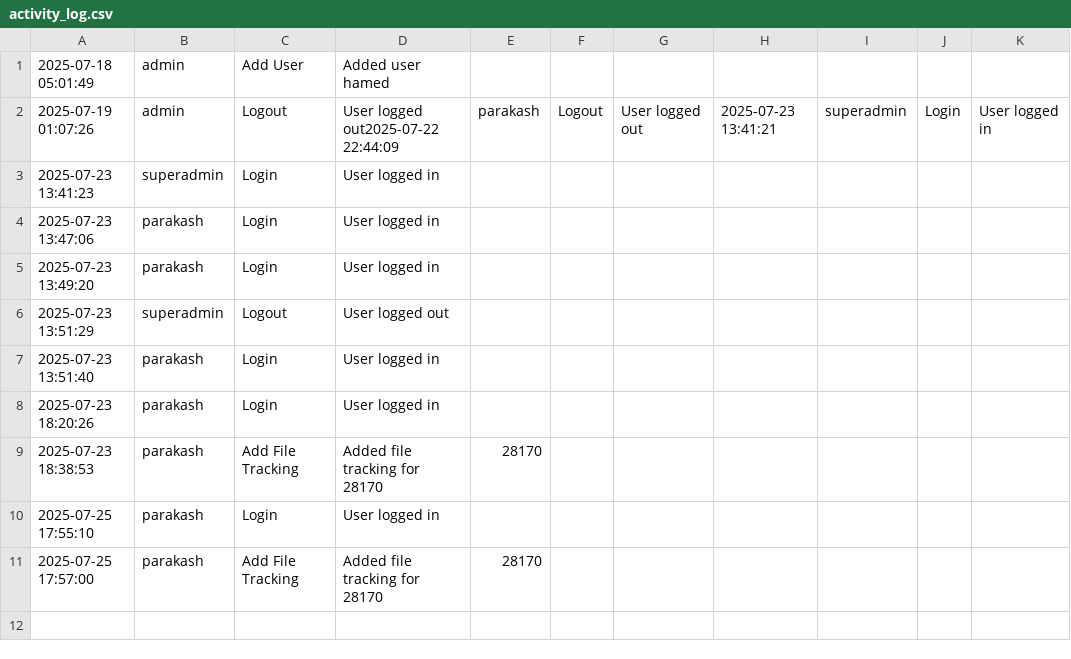
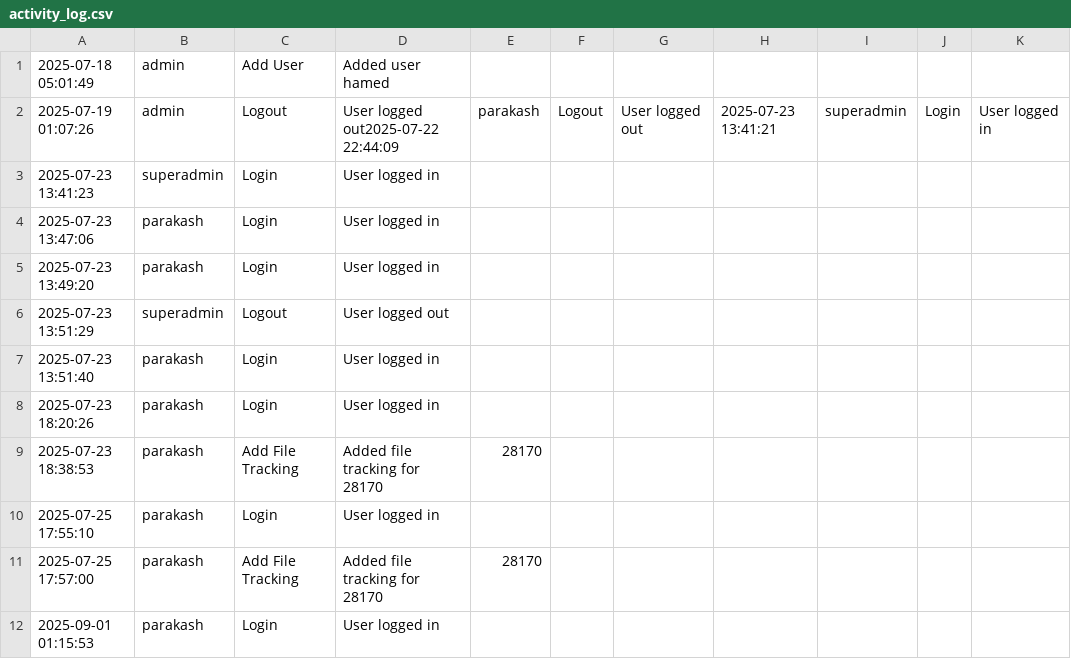
Before and after one commit to theonlymosmos/qrqr, a CSV file: logs/activity_log.csv, drawn as a sheet.

```diff
--- a/logs/activity_log.csv
+++ b/logs/activity_log.csv
@@ -11 +11,2 @@
 2025-07-25 17:57:00,parakash,Add File Tracking,Added file tracking for 28170,28170
+2025-09-01 01:15:53,parakash,Login,User logged in,
```
Also changed, not shown: 1 other file.
